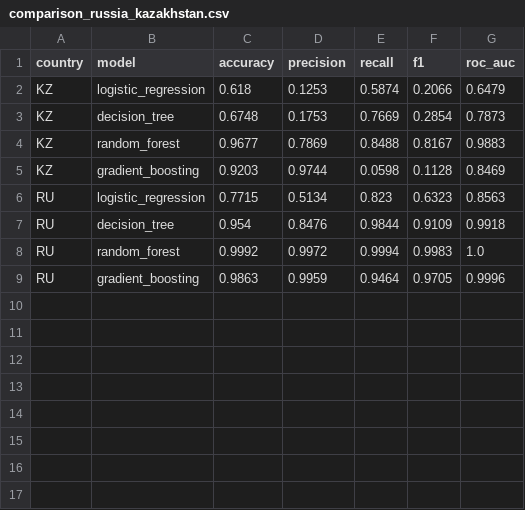
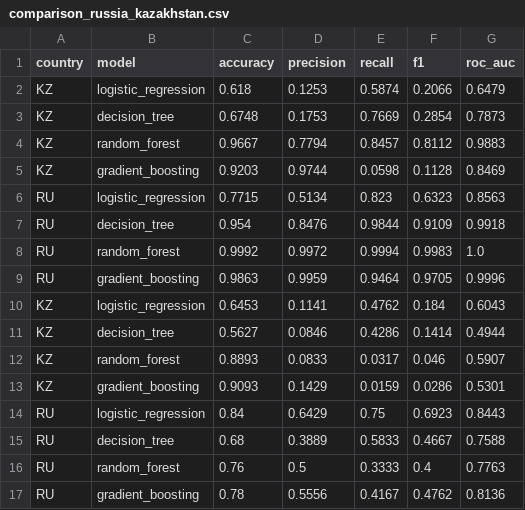
Before and after one commit to DmitryApareev/VKR_project_credit_score, a CSV file: results/tables/comparison_russia_kazakhstan.csv, drawn as a sheet.

```diff
--- a/results/tables/comparison_russia_kazakhstan.csv
+++ b/results/tables/comparison_russia_kazakhstan.csv
@@ -3,3 +3,3 @@ KZ,logistic_regression,0.618,0.1253,0.5874,0.2066,0.6479
 KZ,decision_tree,0.6748,0.1753,0.7669,0.2854,0.7873
-KZ,random_forest,0.9677,0.7869,0.8488,0.8167,0.9883
+KZ,random_forest,0.9667,0.7794,0.8457,0.8112,0.9883
 KZ,gradient_boosting,0.9203,0.9744,0.0598,0.1128,0.8469
@@ -9 +9,9 @@ RU,random_forest,0.9992,0.9972,0.9994,0.9983,1.0
 RU,gradient_boosting,0.9863,0.9959,0.9464,0.9705,0.9996
+KZ,logistic_regression,0.6453,0.1141,0.4762,0.184,0.6043
+KZ,decision_tree,0.5627,0.0846,0.4286,0.1414,0.4944
+KZ,random_forest,0.8893,0.0833,0.0317,0.046,0.5907
+KZ,gradient_boosting,0.9093,0.1429,0.0159,0.0286,0.5301
+RU,logistic_regression,0.84,0.6429,0.75,0.6923,0.8443
+RU,decision_tree,0.68,0.3889,0.5833,0.4667,0.7588
+RU,random_forest,0.76,0.5,0.3333,0.4,0.7763
+RU,gradient_boosting,0.78,0.5556,0.4167,0.4762,0.8136
```
Also changed, not shown: results/metrics/metrics_kz.csv, results/tables/metrics_kz.csv, 9 other files.
